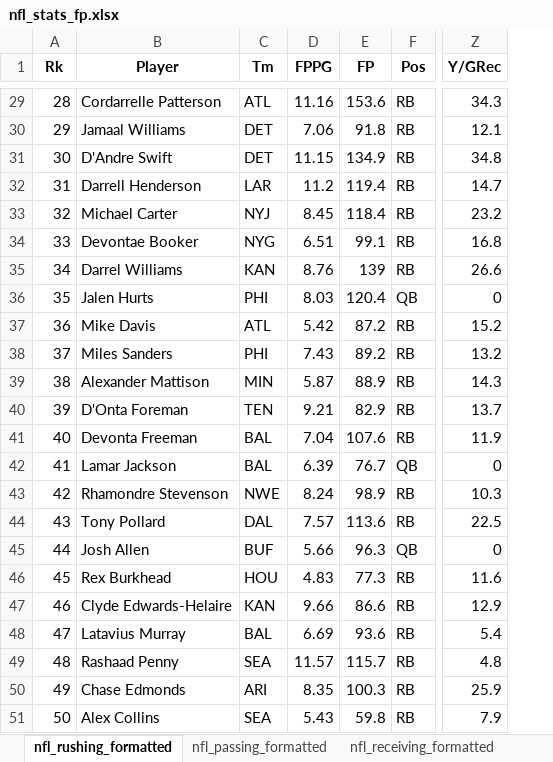
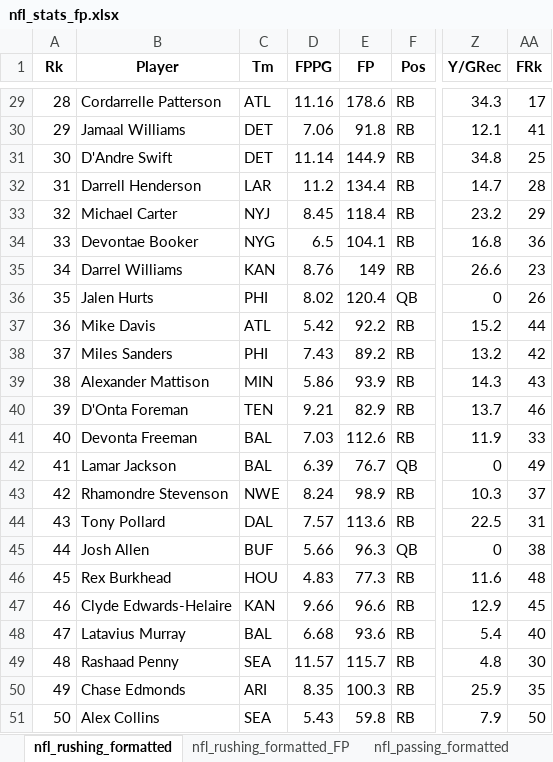
Before and after one commit to chrisdmancuso/FantasyFootballRender, an Excel workbook: nfl_stats_fp.xlsx, sheet nfl_rushing_formatted, drawn as a sheet; only a part is shown, gaps mark what is left out; values as stored, in another font and other column widths than the file's, no borders; charts and pictures not drawn; the diff covers the shown part only; the diff names each change by its address in the sheet, - before the commit and + after, or states it on an @@ line.

```diff
--- a/nfl_stats_fp.xlsx (sheet nfl_rushing_formatted)
+++ b/nfl_stats_fp.xlsx (sheet nfl_rushing_formatted)
+sheet tab: nfl_rushing_formatted_FP
+column AA (FRk), rows 29-51: 17 | 41 | 25 | 28 | 29 | 36 | 23 | 26 | 44 | 42 | 43 | 46 | 33 | 49 | 37 | 31 | 38 | 48 | 45 | 40 | 30 | 35 | 50
-E29 (FP): 153.6
+E29 (FP): 178.6
-D31 (FPPG): 11.15
+D31 (FPPG): 11.14
-E31 (FP): 134.9
+E31 (FP): 144.9
-E32 (FP): 119.4
+E32 (FP): 134.4
-D34 (FPPG): 6.51
+D34 (FPPG): 6.5
-E34 (FP): 99.1
+E34 (FP): 104.1
-E35 (FP): 139
+E35 (FP): 149
-D36 (FPPG): 8.03
+D36 (FPPG): 8.02
-E37 (FP): 87.2
+E37 (FP): 92.2
-D39 (FPPG): 5.87
+D39 (FPPG): 5.86
-E39 (FP): 88.9
+E39 (FP): 93.9
-D41 (FPPG): 7.04
+D41 (FPPG): 7.03
-E41 (FP): 107.6
+E41 (FP): 112.6
-E47 (FP): 86.6
+E47 (FP): 96.6
-D48 (FPPG): 6.69
+D48 (FPPG): 6.68
```
Also changed, not shown: 29 edited cells elsewhere in this sheet, sheet nfl_passing_formatted, sheet nfl_receiving_formatted, other sheet tabs, formulas that keep their value, charts or pictures, 2 other files.
